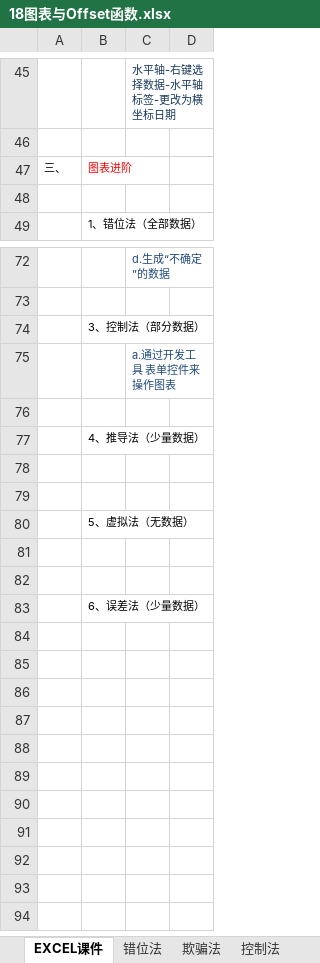
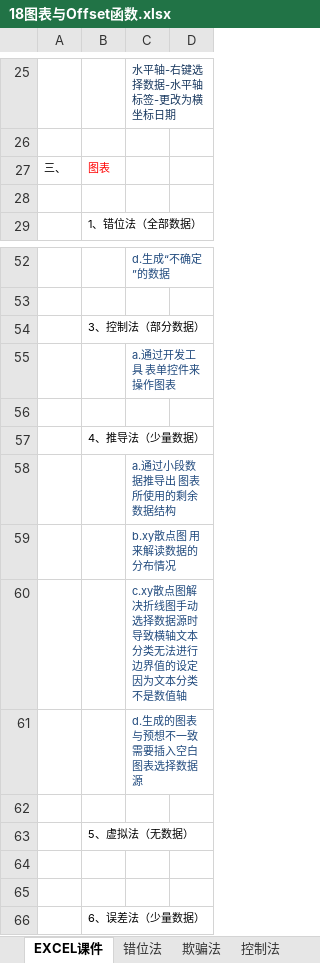
Before and after one commit to zimuyue/data-analytics, an Excel workbook: excel/18图表与Offset函数.xlsx, sheet EXCEL课件, drawn as a sheet; only a part is shown, gaps mark what is left out; values as stored, in another font and other column widths than the file's, no borders; addresses are those after the commit; the diff covers the shown part only; the diff names each change by its address in the sheet, - before the commit and + after, or states it on an @@ line.

```diff
--- a/excel/18图表与Offset函数.xlsx (sheet EXCEL课件)
+++ b/excel/18图表与Offset函数.xlsx (sheet EXCEL课件)
-B27: 图表进阶
+B27: 图表
-C58: (empty)
+C58: a.通过小段数据推导出 图表所使用的剩余数据结构
+row 59:  |  | b.xy散点图 用来解读数据的分布情况
+row 60:  |  | c.xy散点图解决折线图手动选择数据源时导致横轴文本分类无法进行边界值的设定 因为文本分类不是数值轴
+row 61:  |  | d.生成的图表与预想不一致 需要插入空白图表选择数据源
```
Also changed, not shown: 1 added row, 21 removed rows, 2 edited cells and cell formats elsewhere in this sheet, sheet 控制法, sheet 图表练习1, sheet 错位法, sheet 欺骗法, other sheet tabs, charts or pictures, excel/11Vlookup函数.xlsx, 1 other file.
